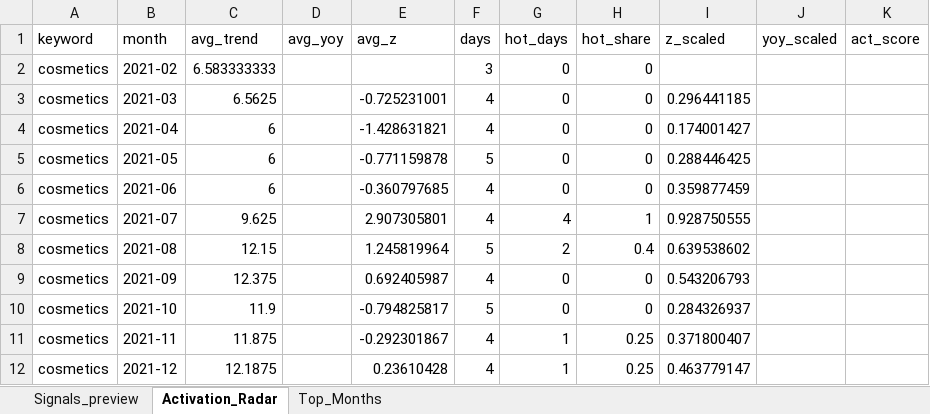
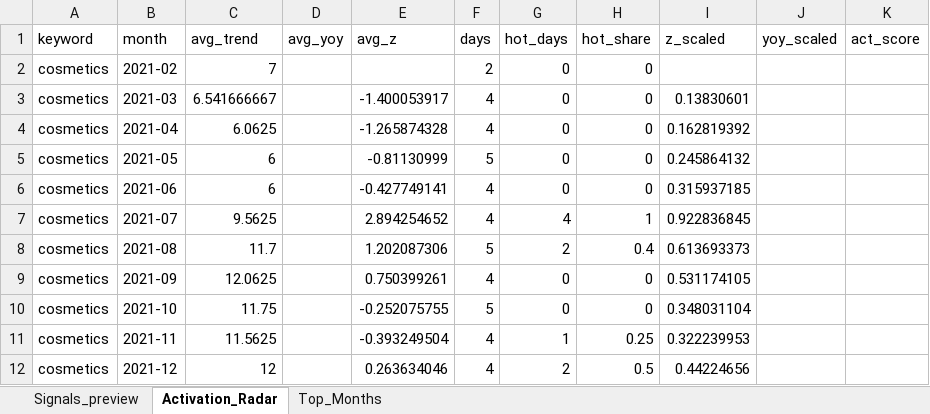
Before and after one commit to SylviaZam/Retail-Trend-Activation-Radar, an Excel workbook: reports/activation_radar.xlsx, sheet Activation_Radar, drawn as a sheet; only a part is shown; values as stored, in another font and other column widths than the file's, no borders; the diff covers the shown part only; the diff names each change by its address in the sheet, - before the commit and + after, or states it on an @@ line.

```diff
--- a/reports/activation_radar.xlsx (sheet Activation_Radar)
+++ b/reports/activation_radar.xlsx (sheet Activation_Radar)
-C2 (avg_trend): 6.583333333
+C2 (avg_trend): 7
-F2 (days): 3
+F2 (days): 2
-C3 (avg_trend): 6.5625
+C3 (avg_trend): 6.541666667
-E3 (avg_z): -0.725231001
+E3 (avg_z): -1.400053917
-I3 (z_scaled): 0.296441185
+I3 (z_scaled): 0.13830601
-C4 (avg_trend): 6
+C4 (avg_trend): 6.0625
-E4 (avg_z): -1.428631821
+E4 (avg_z): -1.265874328
-I4 (z_scaled): 0.174001427
+I4 (z_scaled): 0.162819392
-E5 (avg_z): -0.771159878
+E5 (avg_z): -0.81130999
-I5 (z_scaled): 0.288446425
+I5 (z_scaled): 0.245864132
-E6 (avg_z): -0.360797685
+E6 (avg_z): -0.427749141
-I6 (z_scaled): 0.359877459
+I6 (z_scaled): 0.315937185
-C7 (avg_trend): 9.625
+C7 (avg_trend): 9.5625
-E7 (avg_z): 2.907305801
+E7 (avg_z): 2.894254652
-I7 (z_scaled): 0.928750555
+I7 (z_scaled): 0.922836845
-C8 (avg_trend): 12.15
+C8 (avg_trend): 11.7
-E8 (avg_z): 1.245819964
+E8 (avg_z): 1.202087306
-I8 (z_scaled): 0.639538602
+I8 (z_scaled): 0.613693373
-C9 (avg_trend): 12.375
+C9 (avg_trend): 12.0625
-E9 (avg_z): 0.692405987
+E9 (avg_z): 0.750399261
-I9 (z_scaled): 0.543206793
+I9 (z_scaled): 0.531174105
-C10 (avg_trend): 11.9
+C10 (avg_trend): 11.75
-E10 (avg_z): -0.794825817
+E10 (avg_z): -0.252075755
-I10 (z_scaled): 0.284326937
+I10 (z_scaled): 0.348031104
-C11 (avg_trend): 11.875
+C11 (avg_trend): 11.5625
-E11 (avg_z): -0.292301867
+E11 (avg_z): -0.393249504
-I11 (z_scaled): 0.371800407
+I11 (z_scaled): 0.322239953
-C12 (avg_trend): 12.1875
+C12 (avg_trend): 12
-E12 (avg_z): 0.23610428
+E12 (avg_z): 0.263634046
-G12 (hot_days): 1
+G12 (hot_days): 2
-H12 (hot_share): 0.25
+H12 (hot_share): 0.5
-I12 (z_scaled): 0.463779147
+I12 (z_scaled): 0.44224656
```
Also changed, not shown: 1499 edited cells elsewhere in this sheet, sheet Signals_preview, sheet Top_Months, 3 other files.
